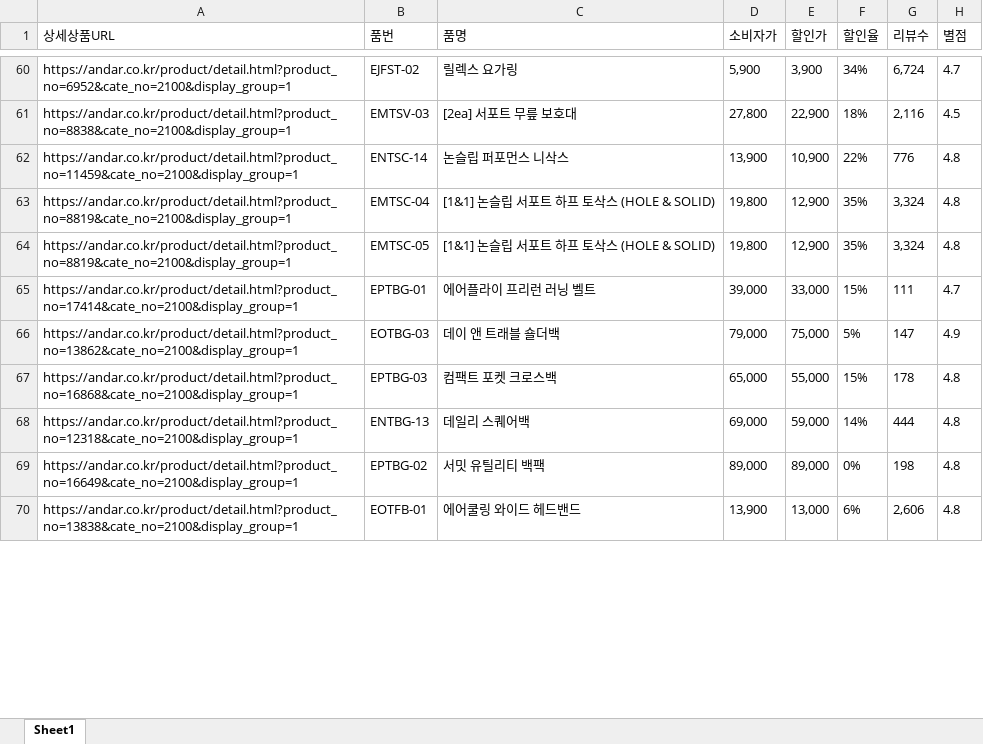
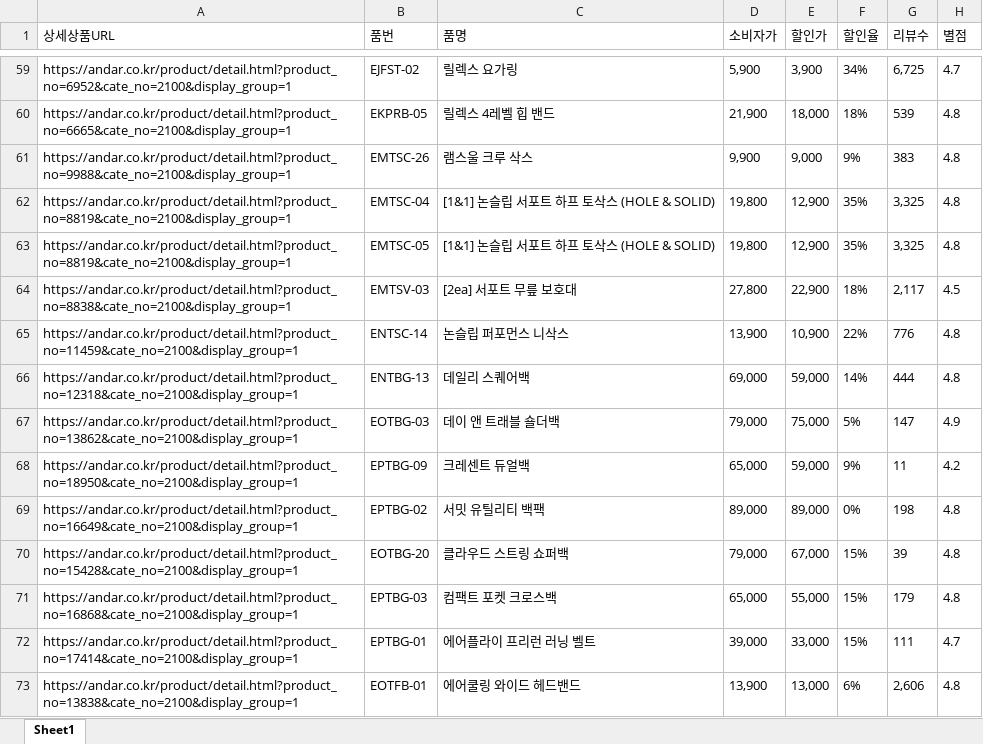
Before and after one commit to yupee-pretty/andar-scrape, an Excel workbook: results/andar_할인율모니터링_20261116.xlsx, sheet Sheet1, drawn as a sheet; only a part is shown, gaps mark what is left out; values as stored, in another font and other column widths than the file's, no borders; removed rows and columns are numbered as before the commit, all else as after; the diff covers the shown part only; the diff names each change by its address in the sheet, - before the commit and + after, or states it on an @@ line.

```diff
--- a/results/andar_할인율모니터링_20261116.xlsx (sheet Sheet1)
+++ b/results/andar_할인율모니터링_20261116.xlsx (sheet Sheet1)
-G59 (리뷰수): 6,724
+G59 (리뷰수): 6,725
+row 60: https://andar.co.kr/product/detail.html?product_no=6665&cate_no=2100&display_group=1 | EKPRB-05 | 릴렉스 4레벨 힙 밴드 | 21,900 | 18,000 | 18% | 539 | 4.8
+row 61: https://andar.co.kr/product/detail.html?product_no=9988&cate_no=2100&display_group=1 | EMTSC-26 | 램스울 크루 삭스 | 9,900 | 9,000 | 9% | 383 | 4.8
+row 62: https://andar.co.kr/product/detail.html?product_no=8819&cate_no=2100&display_group=1 | EMTSC-04 | [1&1] 논슬립 서포트 하프 토삭스 (HOLE & SOLID) | 19,800 | 12,900 | 35% | 3,325 | 4.8
+row 63: https://andar.co.kr/product/detail.html?product_no=8819&cate_no=2100&display_group=1 | EMTSC-05 | [1&1] 논슬립 서포트 하프 토삭스 (HOLE & SOLID) | 19,800 | 12,900 | 35% | 3,325 | 4.8
-G64 (리뷰수): 2,116
+G64 (리뷰수): 2,117
-row 63: https://andar.co.kr/product/detail.html?product_no=8819&cate_no=2100&display_group=1 | EMTSC-04 | [1&1] 논슬립 서포트 하프 토삭스 (HOLE & SOLID) | 19,800 | 12,900 | 35% | 3,324 | 4.8
-row 64: https://andar.co.kr/product/detail.html?product_no=8819&cate_no=2100&display_group=1 | EMTSC-05 | [1&1] 논슬립 서포트 하프 토삭스 (HOLE & SOLID) | 19,800 | 12,900 | 35% | 3,324 | 4.8
@@ row 68 moved to row 66: https://andar.co.kr/product/detail.html?… @@
@@ row 66 moved to row 67: https://andar.co.kr/product/detail.html?… @@
@@ row 71 moved to row 68: https://andar.co.kr/product/detail.html?… @@
@@ row 72 moved to row 70: https://andar.co.kr/product/detail.html?… @@
+row 71: https://andar.co.kr/product/detail.html?product_no=16868&cate_no=2100&display_group=1 | EPTBG-03 | 컴팩트 포켓 크로스백 | 65,000 | 55,000 | 15% | 179 | 4.8
-row 67: https://andar.co.kr/product/detail.html?product_no=16868&cate_no=2100&display_group=1 | EPTBG-03 | 컴팩트 포켓 크로스백 | 65,000 | 55,000 | 15% | 178 | 4.8
```
Also changed, not shown: 21 added rows, 19 removed rows, 30 moved rows and 30 edited cells elsewhere in this sheet.
